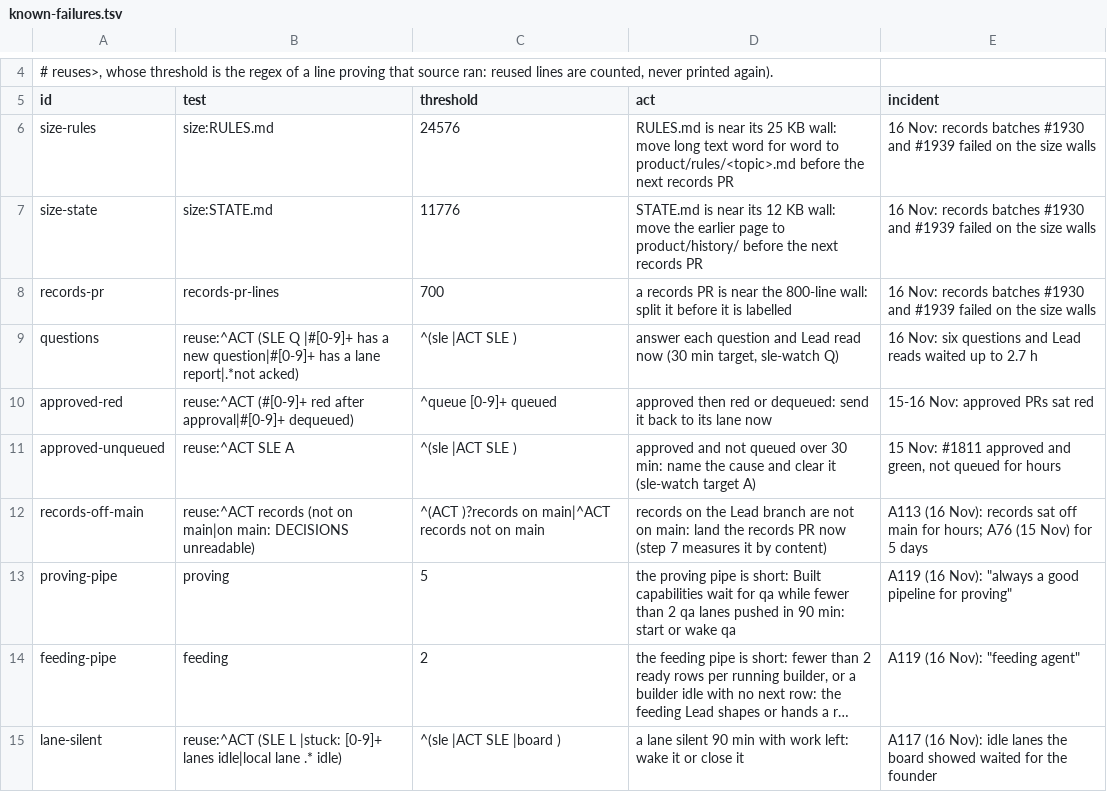
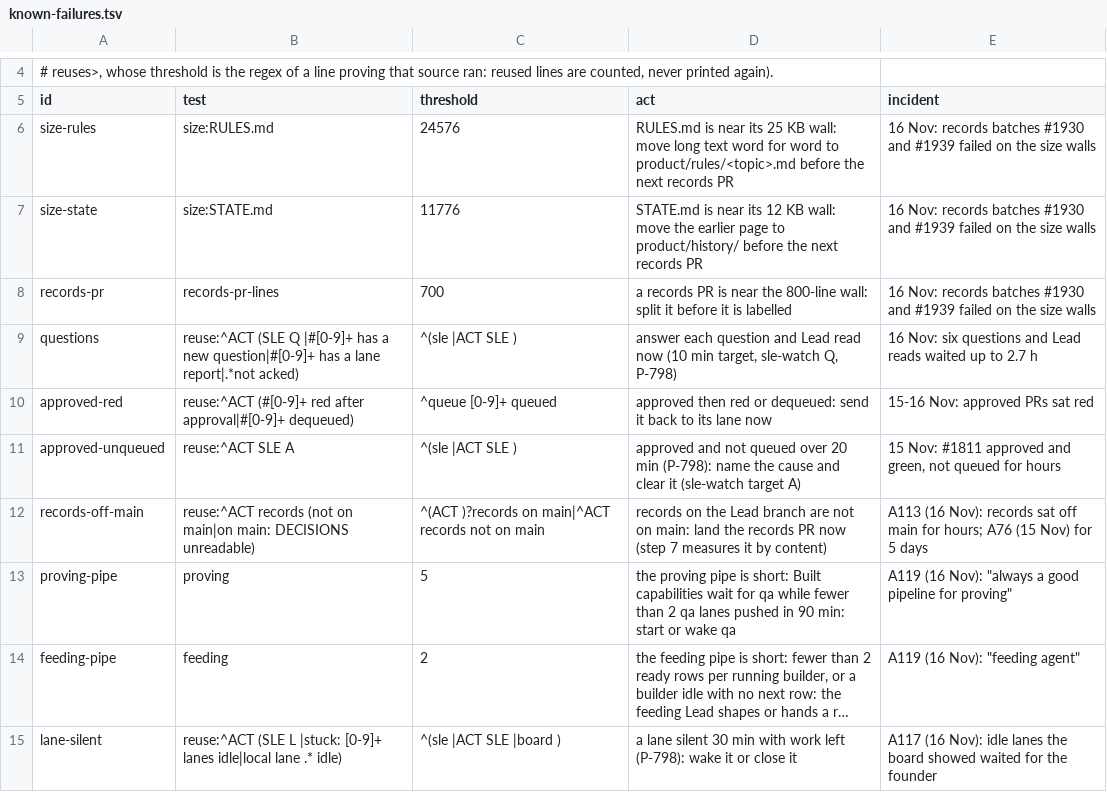
Before and after one commit to expat-ready/xpatready, a TSV file: ai-workers/problem-1-pathway-setup-and-form-filling/product/tools/known-failures.tsv, drawn as a sheet; only a part is shown, gaps mark what is left out; long unchanged cells end in …; the diff names each change by its address in the sheet, - before the commit and + after, or states it on an @@ line.

```diff
--- a/ai-workers/problem-1-pathway-setup-and-form-filling/product/tools/known-failures.tsv
+++ b/ai-workers/problem-1-pathway-setup-and-form-filling/product/tools/known-failures.tsv
-D9 (act): …read now (30 min target, sle-watch Q)
+D9 (act): …read now (10 min target, sle-watch Q, P-798)
-D11 (act): …queued over 30 min: name the…
+D11 (act): …queued over 20 min (P-798): name the…
-D15 (act): …lane silent 90 min with work left: wake it…
+D15 (act): …lane silent 30 min with work left (P-798): wake it…
```
Also changed, not shown: 13 other files.
